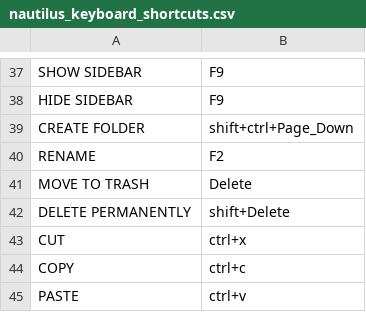
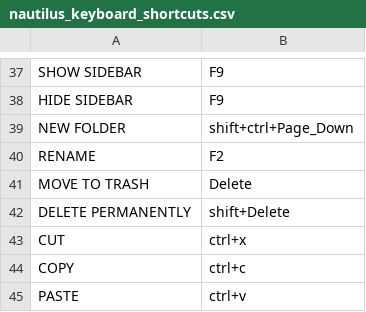
Before and after one commit to ragumagu/vaac, a CSV file: data/keys/nautilus_keyboard_shortcuts.csv, drawn as a sheet; only a part is shown, gaps mark what is left out.

```diff
--- a/data/keys/nautilus_keyboard_shortcuts.csv
+++ b/data/keys/nautilus_keyboard_shortcuts.csv
@@ -38,3 +38,3 @@ SHOW SIDEBAR,F9
 HIDE SIDEBAR,F9
-CREATE FOLDER,shift+ctrl+Page_Down
+NEW FOLDER,shift+ctrl+Page_Down
 RENAME,F2
```
Also changed, not shown: data/keys/code_keyboard_shortcuts.csv, data/keys/firefox_keyboard_shortcuts.csv, 17 other files.
